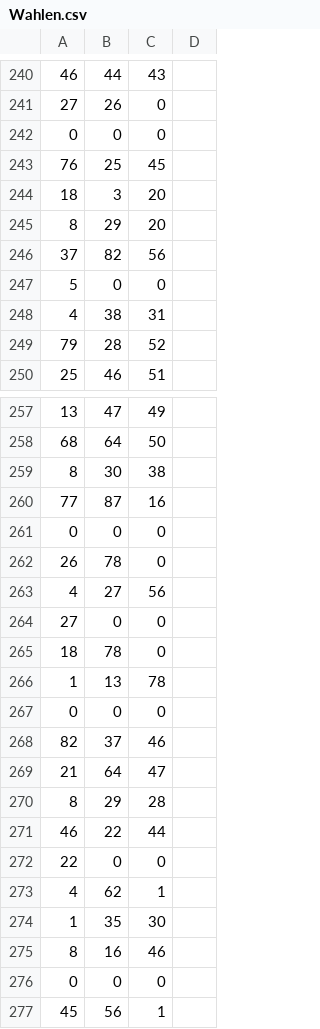
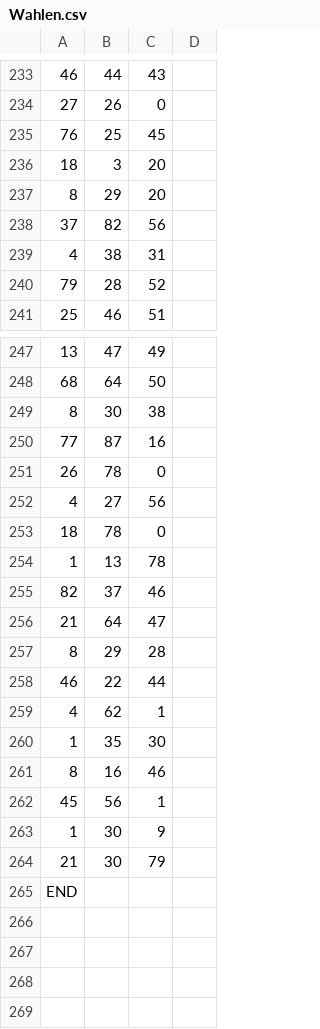
Before and after one commit to chickengesicht/genetic, a CSV file: Wahlen.csv, drawn as a sheet; only a part is shown, gaps mark what is left out; the shorter side is filled out with more unchanged rows; the diff covers the shown part only; the diff names each change by its address in the sheet, - before the commit and + after, or states it on an @@ line.

```diff
--- a/Wahlen.csv
+++ b/Wahlen.csv
-row 242: 0 | 0 | 0
-row 247: 5 | 0 | 0
-row 261: 0 | 0 | 0
-row 264: 27 | 0 | 0
-row 267: 0 | 0 | 0
-row 272: 22 | 0 | 0
-row 276: 0 | 0 | 0
```
Also changed, not shown: 8 removed rows elsewhere in this file, 1 other file.
